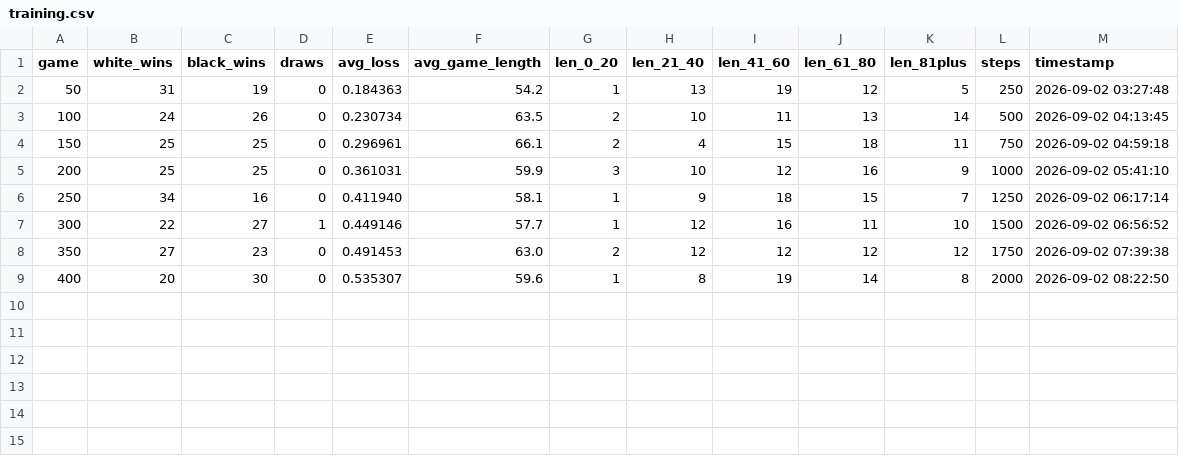
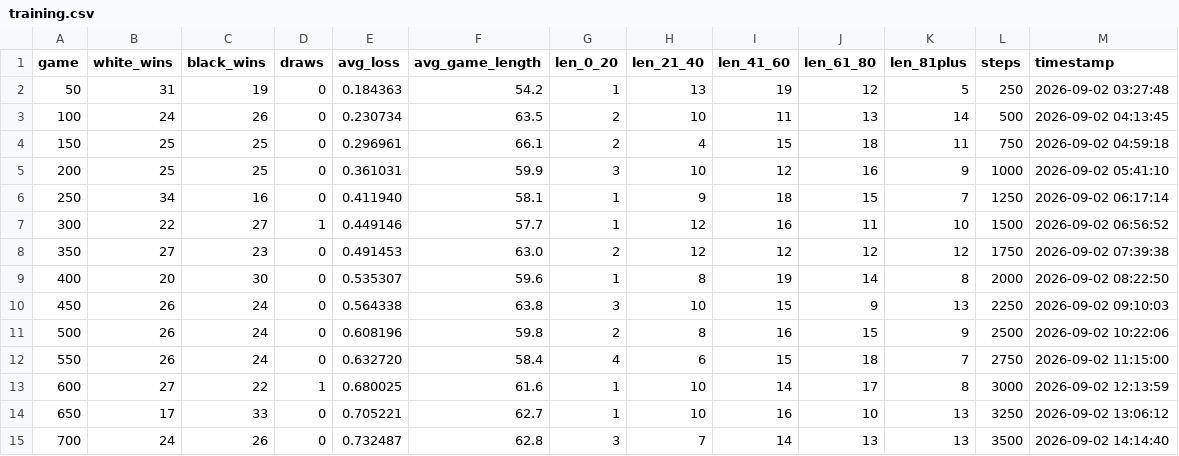
Before and after one commit to Rob-MeepMeep/chess-ai, a CSV file: logs/run19/training.csv, drawn as a sheet; the diff names each change by its address in the sheet, - before the commit and + after, or states it on an @@ line.

Commit message:
Update run19 training logs and evaluation data

```diff
--- a/logs/run19/training.csv
+++ b/logs/run19/training.csv
+row 10: 450 | 26 | 24 | 0 | 0.564338 | 63.8 | 3 | 10 | 15 | 9 | 13 | 2250 | 2026-09-02 09:10:03
+row 11: 500 | 26 | 24 | 0 | 0.608196 | 59.8 | 2 | 8 | 16 | 15 | 9 | 2500 | 2026-09-02 10:22:06
+row 12: 550 | 26 | 24 | 0 | 0.632720 | 58.4 | 4 | 6 | 15 | 18 | 7 | 2750 | 2026-09-02 11:15:00
+row 13: 600 | 27 | 22 | 1 | 0.680025 | 61.6 | 1 | 10 | 14 | 17 | 8 | 3000 | 2026-09-02 12:13:59
+row 14: 650 | 17 | 33 | 0 | 0.705221 | 62.7 | 1 | 10 | 16 | 10 | 13 | 3250 | 2026-09-02 13:06:12
+row 15: 700 | 24 | 26 | 0 | 0.732487 | 62.8 | 3 | 7 | 14 | 13 | 13 | 3500 | 2026-09-02 14:14:40
```
Also changed, not shown: logs/run19/material_probe.csv, logs/run19/snapshots.csv, 4 other files.
